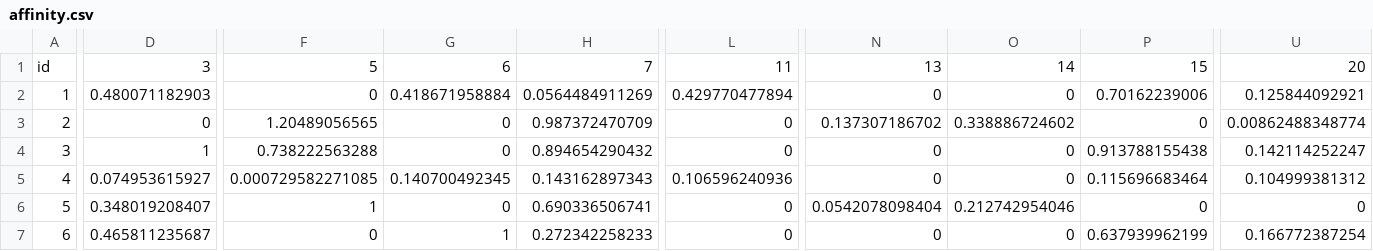
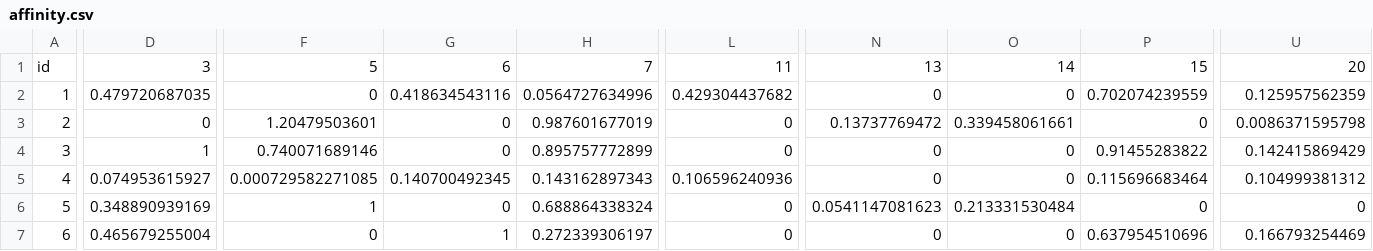
Before and after one commit to bublov/nederlandse-verkiezingen-kaart, a CSV file: public/parties/affinity.csv, drawn as a sheet; only a part is shown, gaps mark what is left out; the diff covers the shown part only; the diff names each change by its address in the sheet, - before the commit and + after, or states it on an @@ line.

```diff
--- a/public/parties/affinity.csv
+++ b/public/parties/affinity.csv
-D2: 0.480071182903
+D2: 0.479720687035
-G2: 0.418671958884
+G2: 0.418634543116
-H2: 0.0564484911269
+H2: 0.0564727634996
-L2: 0.429770477894
+L2: 0.429304437682
-P2: 0.70162239006
+P2: 0.702074239559
-U2: 0.125844092921
+U2: 0.125957562359
-F3: 1.20489056565
+F3: 1.20479503601
-H3: 0.987372470709
+H3: 0.987601677019
-N3: 0.137307186702
+N3: 0.13737769472
-O3: 0.338886724602
+O3: 0.339458061661
-U3: 0.00862488348774
+U3: 0.0086371595798
-F4: 0.738222563288
+F4: 0.740071689146
-H4: 0.894654290432
+H4: 0.895757772899
-P4: 0.913788155438
+P4: 0.91455283822
-U4: 0.142114252247
+U4: 0.142415869429
-D6: 0.348019208407
+D6: 0.348890939169
-H6: 0.690336506741
+H6: 0.688864338324
-N6: 0.0542078098404
+N6: 0.0541147081623
-O6: 0.212742954046
+O6: 0.213331530484
-D7: 0.465811235687
+D7: 0.465679255004
-H7: 0.272342258233
+H7: 0.272339306197
-P7: 0.637939962199
+P7: 0.637954510696
-U7: 0.166772387254
+U7: 0.166793254469
```
Also changed, not shown: 65 edited cells elsewhere in this file, public/polls/targets.csv, 1 other file.
